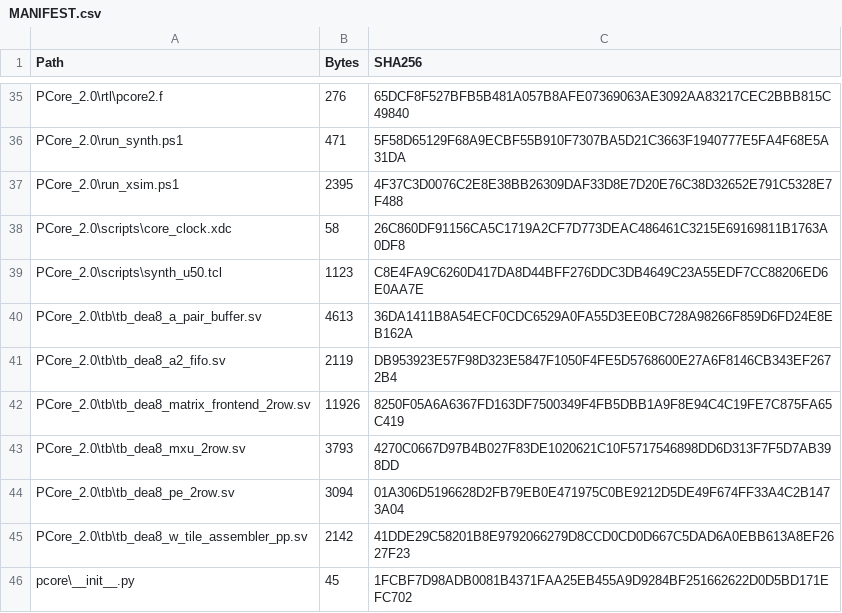
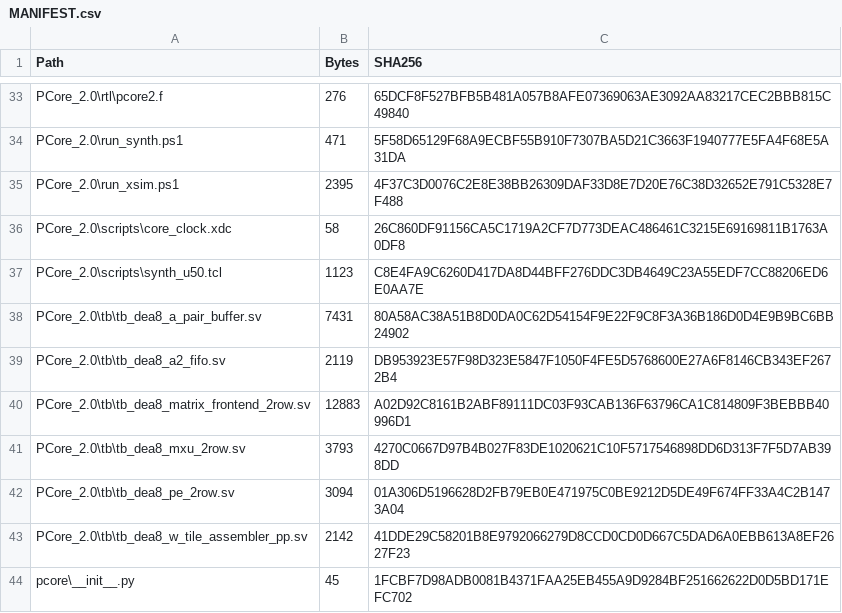
Before and after one commit to fly040507/DEA8_PCore, a CSV file: MANIFEST.csv, drawn as a sheet; only a part is shown, gaps mark what is left out; the diff covers the shown part only.

```diff
--- a/MANIFEST.csv
+++ b/MANIFEST.csv
@@ -39,5 +37,5 @@
 "PCore_2.0\scripts\synth_u50.tcl","1123","C8E4FA9C6260D417DA8D44BFF276DDC3DB4649C23A55EDF7CC88206ED6E0AA7E"
-"PCore_2.0\tb\tb_dea8_a_pair_buffer.sv","4613","36DA1411B8A54ECF0CDC6529A0FA55D3EE0BC728A98266F859D6FD24E8EB162A"
+"PCore_2.0\tb\tb_dea8_a_pair_buffer.sv","7431","80A58AC38A51B8D0DA0C62D54154F9E22F9C8F3A36B186D0D4E9B9BC6BB24902"
 "PCore_2.0\tb\tb_dea8_a2_fifo.sv","2119","DB953923E57F98D323E5847F1050F4FE5D5768600E27A6F8146CB343EF2672B4"
-"PCore_2.0\tb\tb_dea8_matrix_frontend_2row.sv","11926","8250F05A6A6367FD163DF7500349F4FB5DBB1A9F8E94C4C19FE7C875FA65C419"
+"PCore_2.0\tb\tb_dea8_matrix_frontend_2row.sv","12883","A02D92C8161B2ABF89111DC03F93CAB136F63796CA1C814809F3BEBBB40996D1"
 "PCore_2.0\tb\tb_dea8_mxu_2row.sv","3793","4270C0667D97B4B027F83DE1020621C10F5717546898DD6D313F7F5D7AB398DD"
```
Also changed, not shown: 2 removed rows and 18 edited cells elsewhere in this file, PCore_2.0/reports/simulation_sources_sha256.csv, 14 other files.
